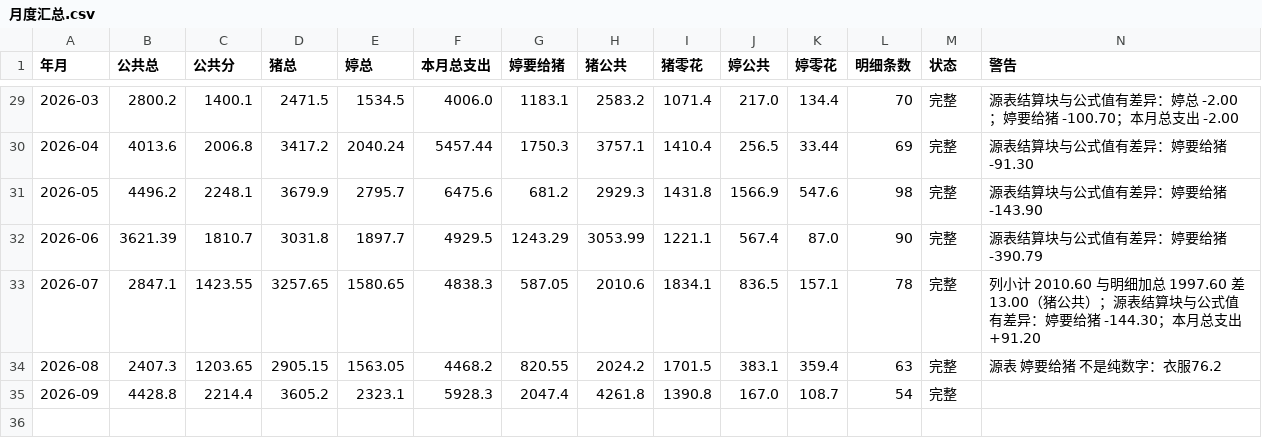
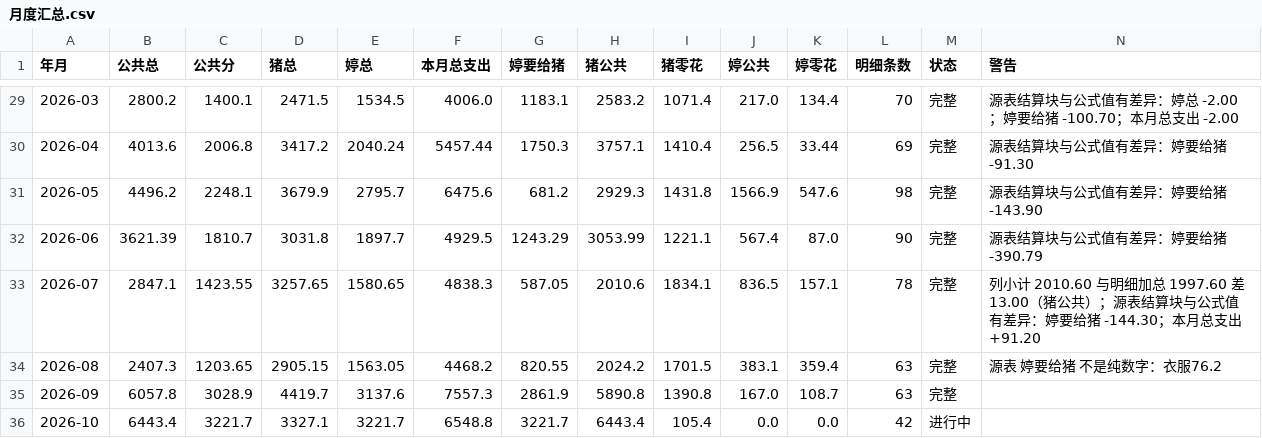
Before and after one commit to zhangpengblog/data-source, a CSV file: piggy-ledger/data/月度汇总.csv, drawn as a sheet; only a part is shown, gaps mark what is left out.

```diff
--- a/piggy-ledger/data/月度汇总.csv
+++ b/piggy-ledger/data/月度汇总.csv
@@ -34,2 +34,3 @@
 2026-08,2407.3,1203.65,2905.15,1563.05,4468.2,820.55,2024.2,1701.5,383.1,359.4,63,完整,源表 婷要给猪 不是纯数字：衣服76.2
-2026-09,4428.8,2214.4,3605.2,2323.1,5928.3,2047.4,4261.8,1390.8,167.0,108.7,54,完整,
+2026-09,6057.8,3028.9,4419.7,3137.6,7557.3,2861.9,5890.8,1390.8,167.0,108.7,63,完整,
+2026-10,6443.4,3221.7,3327.1,3221.7,6548.8,3221.7,6443.4,105.4,0.0,0.0,42,进行中,
```
Also changed, not shown: piggy-ledger/data/明细流水.csv, 1 other file.
